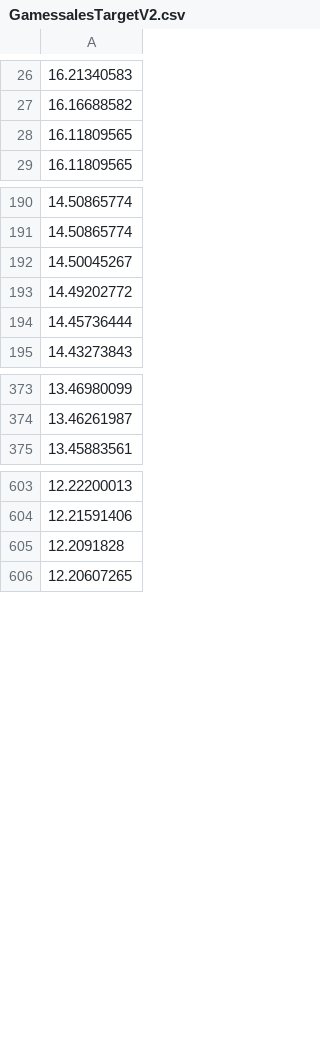
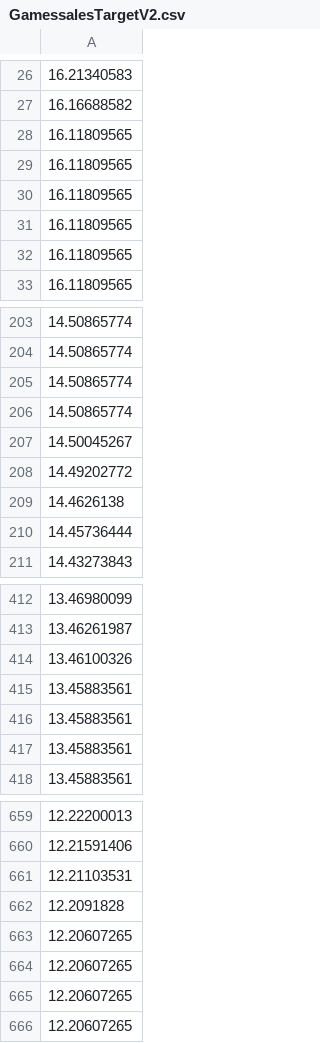
Before and after one commit to arcboundavenger/Python1, a CSV file: GamessalesTargetV2.csv, drawn as a sheet; only a part is shown, gaps mark what is left out; the diff covers the shown part only; the diff names each change by its address in the sheet, - before the commit and + after, or states it on an @@ line.

```diff
--- a/GamessalesTargetV2.csv
+++ b/GamessalesTargetV2.csv
+row 28: 16.11809565
+row 29: 16.11809565
+row 30: 16.11809565
+row 31: 16.11809565
+row 205: 14.50865774
+row 206: 14.50865774
+row 209: 14.4626138
+row 414: 13.46100326
+row 415: 13.45883561
+row 416: 13.45883561
+row 417: 13.45883561
+row 661: 12.21103531
-row 1358: 12.20607265
+row 663: 12.20607265
+row 664: 12.20607265
+row 665: 12.20607265
```
Also changed, not shown: 65 added rows, 3 removed rows and 10 moved rows elsewhere in this file, PredictResult1.csv, gametestdata.csv, 39 other files.
